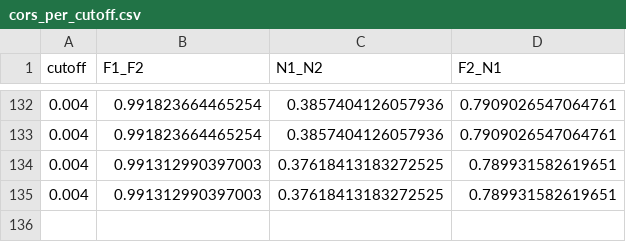
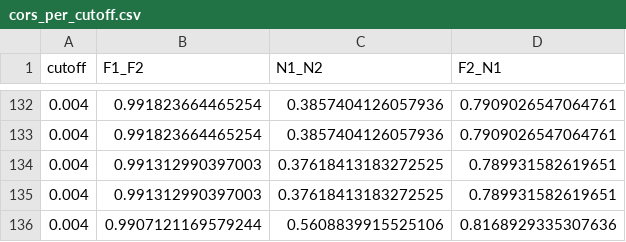
Before and after one commit to febilibix/bursts_CA1, a CSV file: plots/full_experiment/cors_per_cutoff.csv, drawn as a sheet; only a part is shown, gaps mark what is left out; the diff names each change by its address in the sheet, - before the commit and + after, or states it on an @@ line.

```diff
--- a/plots/full_experiment/cors_per_cutoff.csv
+++ b/plots/full_experiment/cors_per_cutoff.csv
+row 136: 0.004 | 0.9907121169579244 | 0.5608839915525106 | 0.8168929335307636
```
Also changed, not shown: 8 other files.
